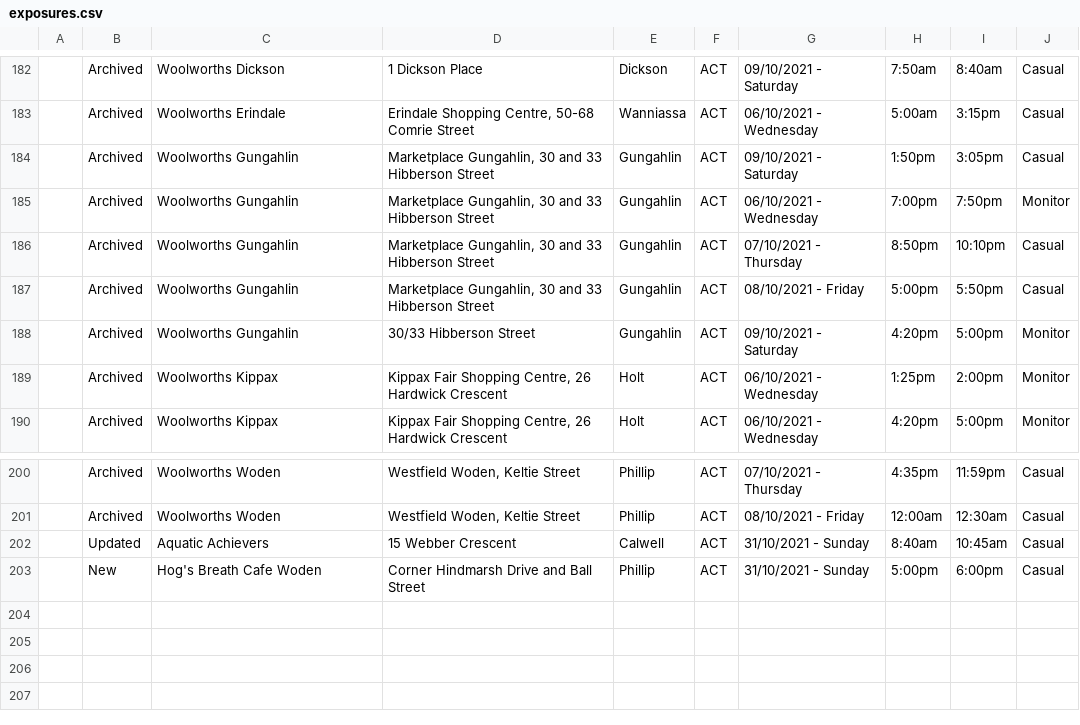
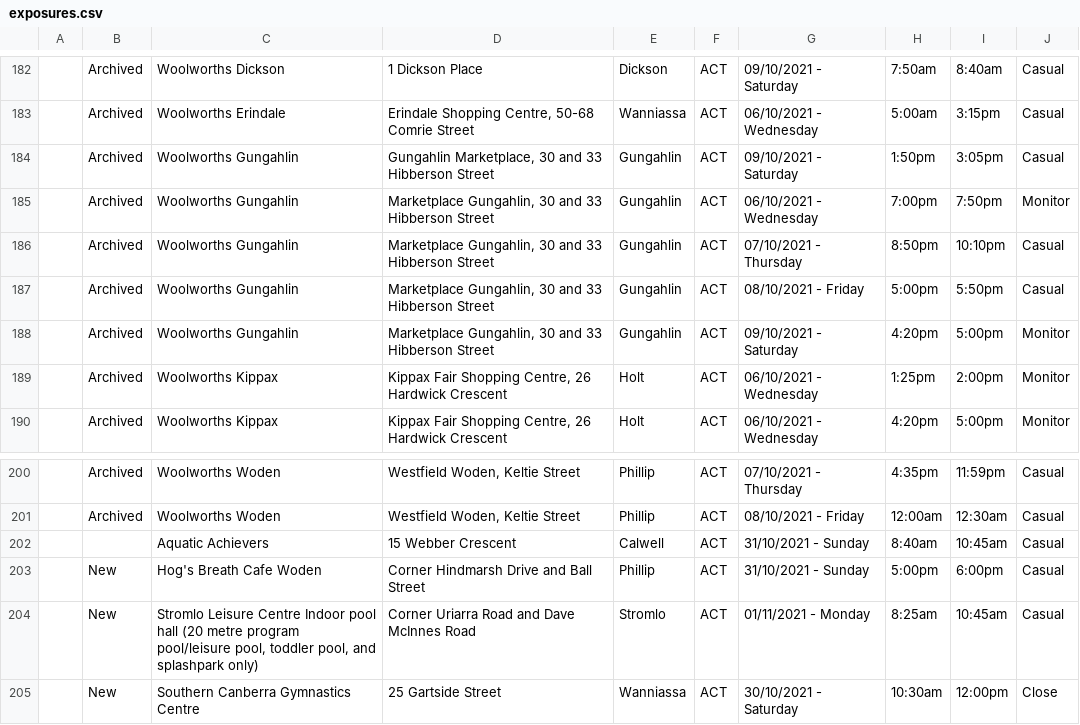
Before and after one commit to kwauchope/act-covid-rss, a CSV file: exposures.csv, drawn as a sheet; only a part is shown, gaps mark what is left out; the diff names each change by its address in the sheet, - before the commit and + after, or states it on an @@ line.

```diff
--- a/exposures.csv
+++ b/exposures.csv
-D184: Marketplace Gungahlin, 30 and…
+D184: Gungahlin Marketplace, 30 and…
-D188: 30/33 Hibberson Street
+D188: Marketplace Gungahlin, 30 and 33 Hibberson Street
-B202: Updated
+B202: (empty)
+row 204:  | New | Stromlo Leisure Centre Indoor pool hall (20 metre program pool/leisure pool, toddler pool, and splashpark only) | Corner Uriarra Road and Dave McInnes Road | Stromlo | ACT | 01/11/2021 - Monday | 8:25am | 10:45am | Casual
+row 205:  | New | Southern Canberra Gymnastics Centre | 25 Gartside Street | Wanniassa | ACT | 30/10/2021 - Saturday | 10:30am | 12:00pm | Close
```
Also changed, not shown: 3 other files.
